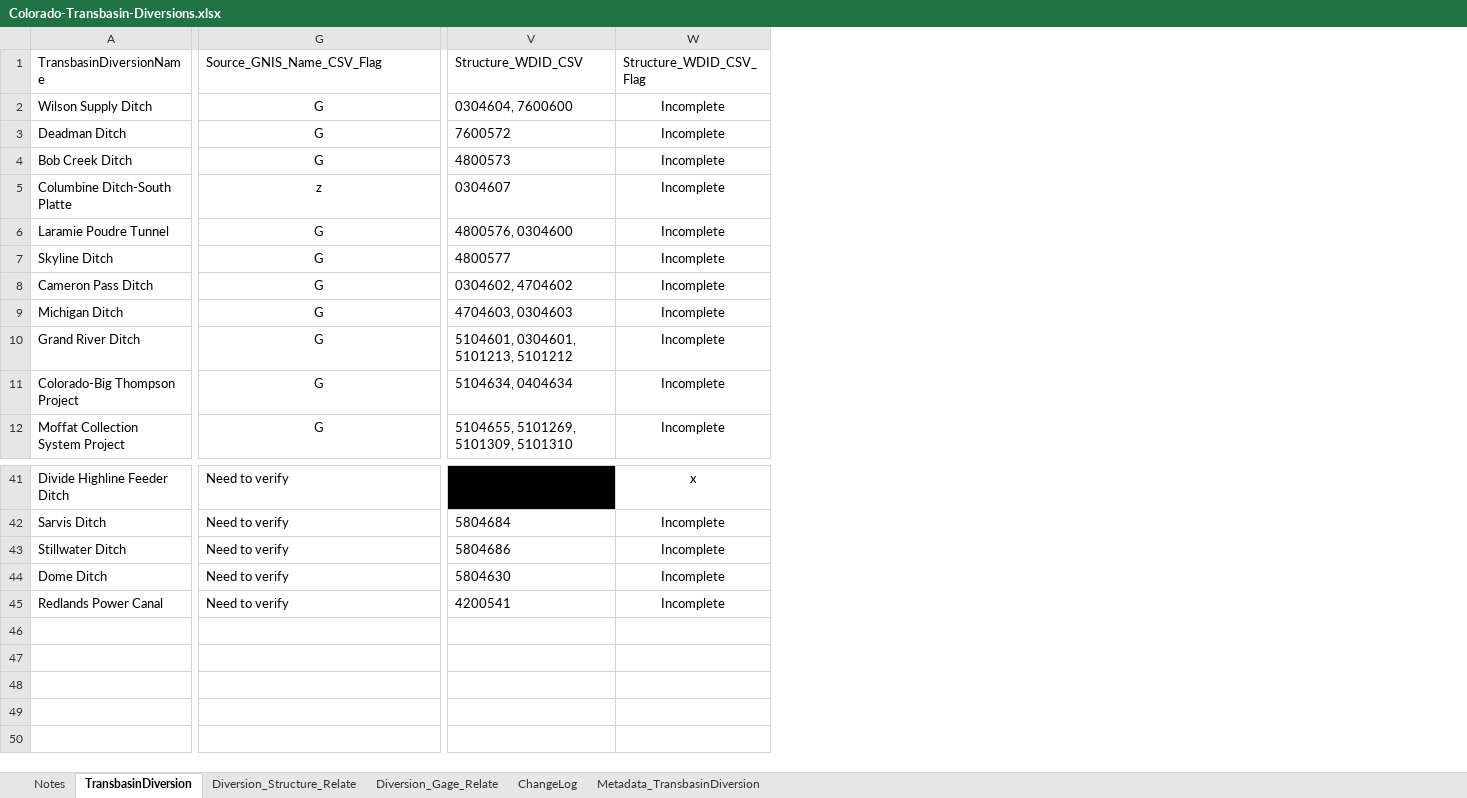
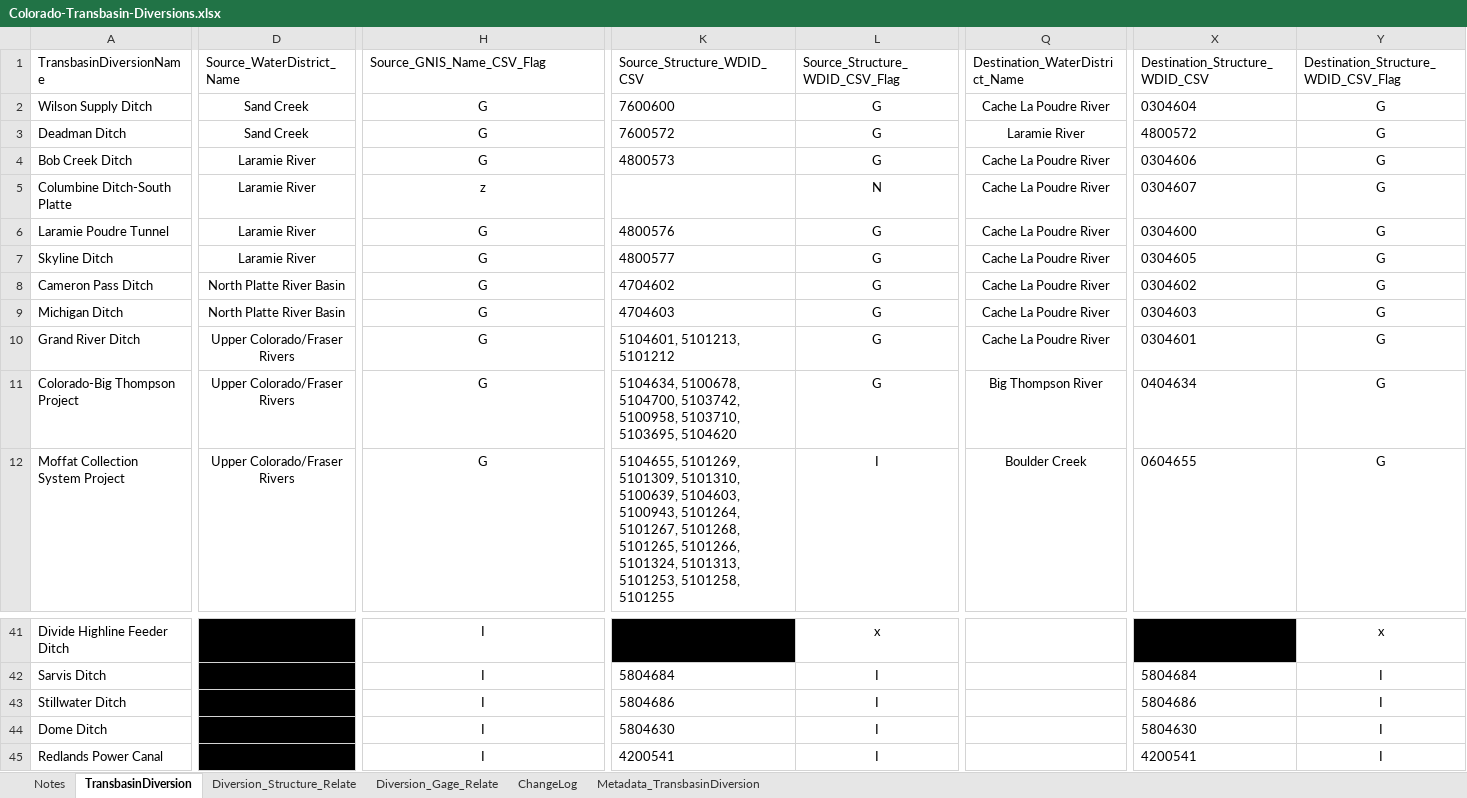
Before and after one commit to OpenWaterFoundation/owf-data-co-transbasin-diversions, an Excel workbook: data/Colorado-Transbasin-Diversions.xlsx, sheet TransbasinDiversion, drawn as a sheet; only a part is shown, gaps mark what is left out; values as stored, in another font and other column widths than the file's, no borders; removed rows and columns are numbered as before the commit, all else as after; the diff covers the shown part only; the diff names each change by its address in the sheet, - before the commit and + after, or states it on an @@ line.

```diff
--- a/data/Colorado-Transbasin-Diversions.xlsx (sheet TransbasinDiversion)
+++ b/data/Colorado-Transbasin-Diversions.xlsx (sheet TransbasinDiversion)
+column D (Source_WaterDistrict_Name), rows 2-12: Sand Creek | Sand Creek | Laramie River | Laramie River | Laramie River | Laramie River | North Platte River Basin | North Platte River Basin | Upper Colorado/Fraser Rivers | Upper Colorado/Fraser Rivers | Upper Colorado/Fraser Rivers
+column K (Source_Structure_WDID_CSV), rows 2-12: 7600600 | 7600572 | 4800573 |  | 4800576 | 4800577 | 4704602 | 4704603 | 5104601, 5101213, 5101212 | 5104634, 5100678, 5104700, 5103742, 5100958, 5103710, 5103695, 5104620 | 5104655, 5101269, 5101309, 5101310, 5100639, 5104603, 5100943, 5101264, 5101267, 5101268, 5101265, 5101266, 5101324, 5101313, 5101253, 5101258, 5101255; rows 42-45: 5804684 | 5804686 | 5804630 | 4200541
+column L (Source_Structure_WDID_CSV_Flag), rows 2-12: G | G | G | N | G | G | G | G | G | G | I; rows 41-45: x | I | I | I | I
+column Q (Destination_WaterDistrict_Name), rows 2-12: Cache La Poudre River | Laramie River | Cache La Poudre River | Cache La Poudre River | Cache La Poudre River | Cache La Poudre River | Cache La Poudre River | Cache La Poudre River | Cache La Poudre River | Big Thompson River | Boulder Creek
+column X (Destination_Structure_WDID_CSV), rows 2-12: 0304604 | 4800572 | 0304606 | 0304607 | 0304600 | 0304605 | 0304602 | 0304603 | 0304601 | 0404634 | 0604655; rows 42-45: 5804684 | 5804686 | 5804630 | 4200541
+column Y, rows 1-12: Destination_Structure_WDID_CSV_Flag | G | G | G | G | G | G | G | G | G | G | G; rows 41-45: x | I | I | I | I
-column V (Structure_WDID_CSV), rows 2-12: 0304604, 7600600 | 7600572 | 4800573 | 0304607 | 4800576, 0304600 | 4800577 | 0304602, 4704602 | 4704603, 0304603 | 5104601, 0304601, 5101213, 5101212 | 5104634, 0404634 | 5104655, 5101269, 5101309, 5101310; rows 42-45: 5804684 | 5804686 | 5804630 | 4200541
-column W (Structure_WDID_CSV_Flag), rows 2-12: all Incomplete; rows 41-45: x | Incomplete | Incomplete | Incomplete | Incomplete
-H41:H45 (Source_GNIS_Name_CSV_Flag): Need to verify
+H41:H45 (Source_GNIS_Name_CSV_Flag): I
-H41:H45 alignment: left
+H41:H45 alignment: center
```
Also changed, not shown: 28 edited cells and cell formats elsewhere in this sheet, sheet Diversion_Structure_Relate, sheet Metadata_TransbasinDiversion, 11 other files.
